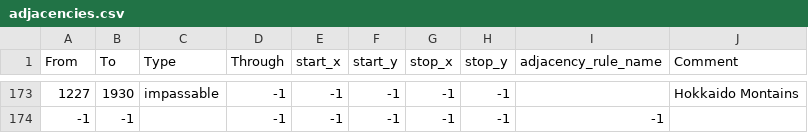
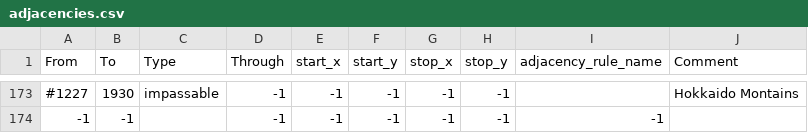
Before and after one commit to Musvage/The-Second-Sengoku, a CSV file: map/adjacencies.csv, drawn as a sheet; only a part is shown, gaps mark what is left out; the diff covers the shown part only.

```diff
--- a/map/adjacencies.csv
+++ b/map/adjacencies.csv
@@ -173,2 +173,2 @@ From;To;Type;Through;start_x;start_y;stop_x;stop_y;adjacency_rule_name;Comment
-1227;1930;impassable;-1;-1;-1;-1;-1;;Hokkaido Montains
+#1227;1930;impassable;-1;-1;-1;-1;-1;;Hokkaido Montains
 -1;-1;;-1;-1;-1;-1;-1;-1
```
Also changed, not shown: 54 edited cells elsewhere in this file, 5 other files.
